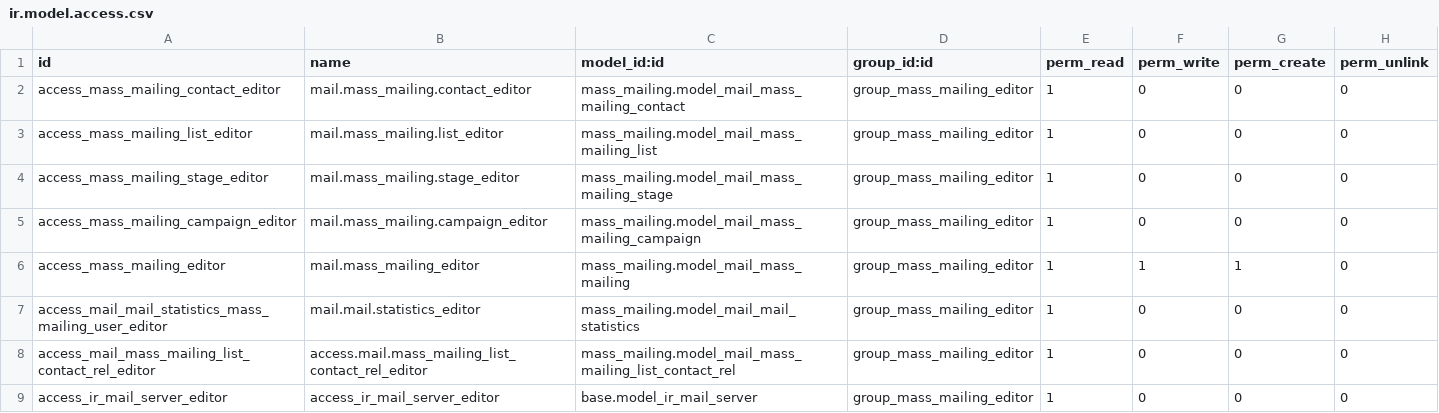
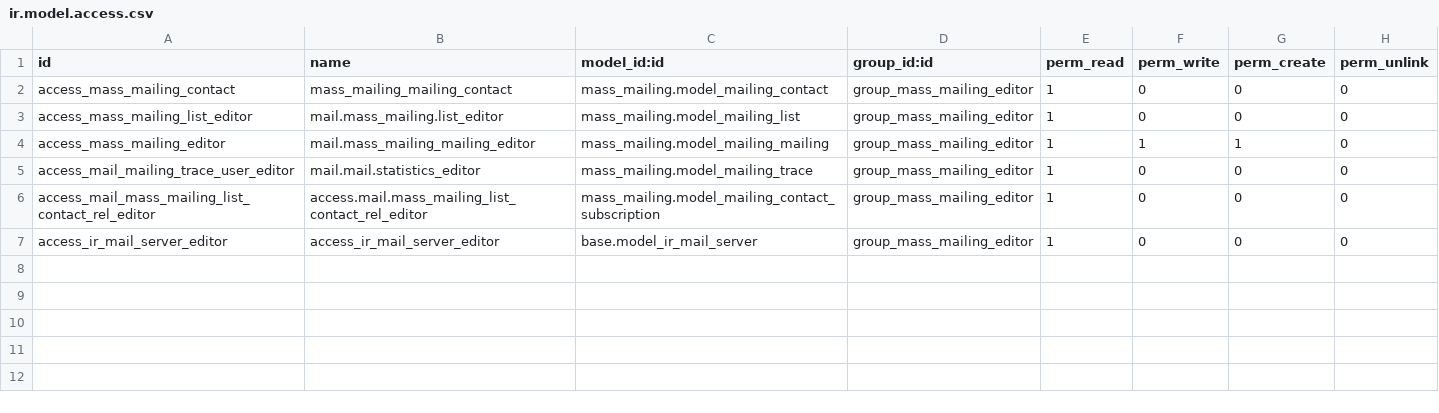
Before and after one commit to Nitrokey/odoo-modules, a CSV file: mass_mailing_double_opt_in/security/ir.model.access.csv, drawn as a sheet.

Commit message:
15.0 mig mass_mailing_double_opt_in

```diff
--- a/mass_mailing_double_opt_in/security/ir.model.access.csv
+++ b/mass_mailing_double_opt_in/security/ir.model.access.csv
@@ -1,9 +1,7 @@
 id,name,model_id:id,group_id:id,perm_read,perm_write,perm_create,perm_unlink
-access_mass_mailing_contact_editor,mail.mass_mailing.contact_editor,mass_mailing.model_mail_mass_mailing_contact,group_mass_mailing_editor,1,0,0,0
-access_mass_mailing_list_editor,mail.mass_mailing.list_editor,mass_mailing.model_mail_mass_mailing_list,group_mass_mailing_editor,1,0,0,0
-access_mass_mailing_stage_editor,mail.mass_mailing.stage_editor,mass_mailing.model_mail_mass_mailing_stage,group_mass_mailing_editor,1,0,0,0
-access_mass_mailing_campaign_editor,mail.mass_mailing.campaign_editor,mass_mailing.model_mail_mass_mailing_campaign,group_mass_mailing_editor,1,0,0,0
-access_mass_mailing_editor,mail.mass_mailing_editor,mass_mailing.model_mail_mass_mailing,group_mass_mailing_editor,1,1,1,0
-access_mail_mail_statistics_mass_mailing_user_editor,mail.mail.statistics_editor,mass_mailing.model_mail_mail_statistics,group_mass_mailing_editor,1,0,0,0
-access_mail_mass_mailing_list_contact_rel_editor,access.mail.mass_mailing_list_contact_rel_editor,mass_mailing.model_mail_mass_mailing_list_contact_rel,group_mass_mailing_editor,1,0,0,0
+access_mass_mailing_contact,mass_mailing_mailing_contact,mass_mailing.model_mailing_contact,group_mass_mailing_editor,1,0,0,0
+access_mass_mailing_list_editor,mail.mass_mailing.list_editor,mass_mailing.model_mailing_list,group_mass_mailing_editor,1,0,0,0
+access_mass_mailing_editor,mail.mass_mailing_mailing_editor,mass_mailing.model_mailing_mailing,group_mass_mailing_editor,1,1,1,0
+access_mail_mailing_trace_user_editor,mail.mail.statistics_editor,mass_mailing.model_mailing_trace,group_mass_mailing_editor,1,0,0,0
+access_mail_mass_mailing_list_contact_rel_editor,access.mail.mass_mailing_list_contact_rel_editor,mass_mailing.model_mailing_contact_subscription,group_mass_mailing_editor,1,0,0,0
 access_ir_mail_server_editor,access_ir_mail_server_editor,base.model_ir_mail_server,group_mass_mailing_editor,1,0,0,0
```
Also changed, not shown: 7 other files.
